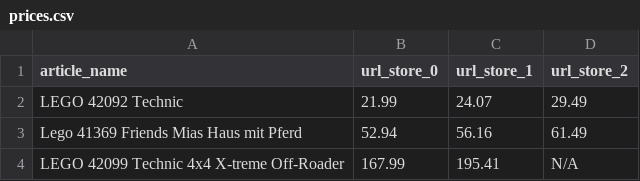
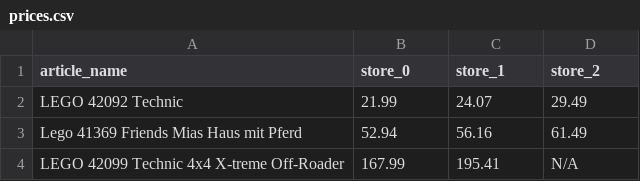
Before and after one commit to FlatEric86/Preisanalyse-mit-Crawler, a CSV file: _DATA_PROCESSING_/prices.csv, drawn as a sheet; only a part is shown.

Commit message:
change correct store_id column names

```diff
--- a/_DATA_PROCESSING_/prices.csv
+++ b/_DATA_PROCESSING_/prices.csv
@@ -1,2 +1,2 @@
-article_name;url_store_0;url_store_1;url_store_2
+article_name;store_0;store_1;store_2
 LEGO 42092 Technic ;21.99;24.07;29.49
```
Also changed, not shown: 1 other file.
